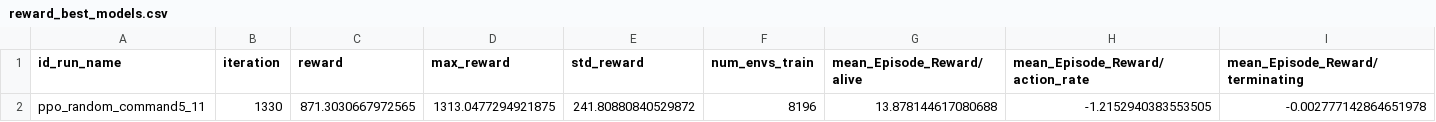
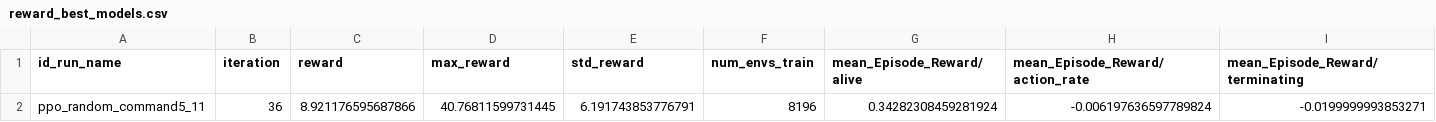
Before and after one commit to I3A-NavSys/navsim, a CSV file: tmp/tmpTeresa/resultados_grid_command_v5/reward_best_models.csv, drawn as a sheet; only a part is shown; removed rows and columns are numbered as before the commit, all else as after; rows hold the shown columns only; the diff names each change by its address in the sheet, - before the commit and + after, or states it on an @@ line.

```diff
--- a/tmp/tmpTeresa/resultados_grid_command_v5/reward_best_models.csv
+++ b/tmp/tmpTeresa/resultados_grid_command_v5/reward_best_models.csv
-row 2: ppo_random_command5_11 | 1330 | 871.3030667972565 | 1313.0477294921875 | 241.80880840529872 | 8196 | 13.878144617080688 | -1.2152940383553505 | -0.002777142864651978
+row 2: ppo_random_command5_11 | 36 | 8.921176595687866 | 40.76811599731445 | 6.191743853776791 | 8196 | 0.34282308459281924 | -0.006197636597789824 | -0.0199999993853271
```
Also changed, not shown: 10 other files.
